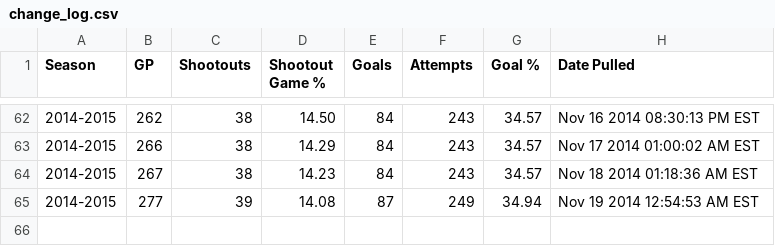
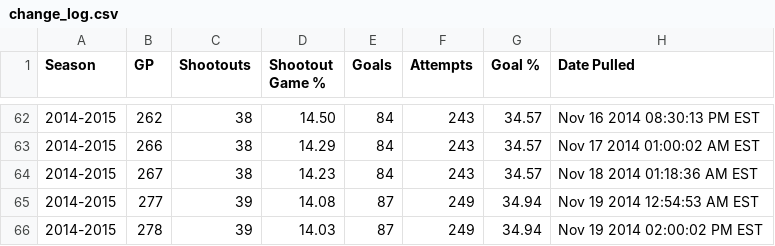
Before and after one commit to pyreking/Shootout, a CSV file: summary/change_log.csv, drawn as a sheet; only a part is shown, gaps mark what is left out.

```diff
--- a/summary/change_log.csv
+++ b/summary/change_log.csv
@@ -65 +65,2 @@ Season|GP|Shootouts|Shootout Game %|Goals|Attempts|Goal %|Date Pulled
 2014-2015|277|39|14.08|87|249|34.94|Nov 19 2014 12:54:53 AM EST
+2014-2015|278|39|14.03|87|249|34.94|Nov 19 2014 02:00:02 PM EST
```
Also changed, not shown: shots/shots.csv, summary/current.csv, 4 other files.
